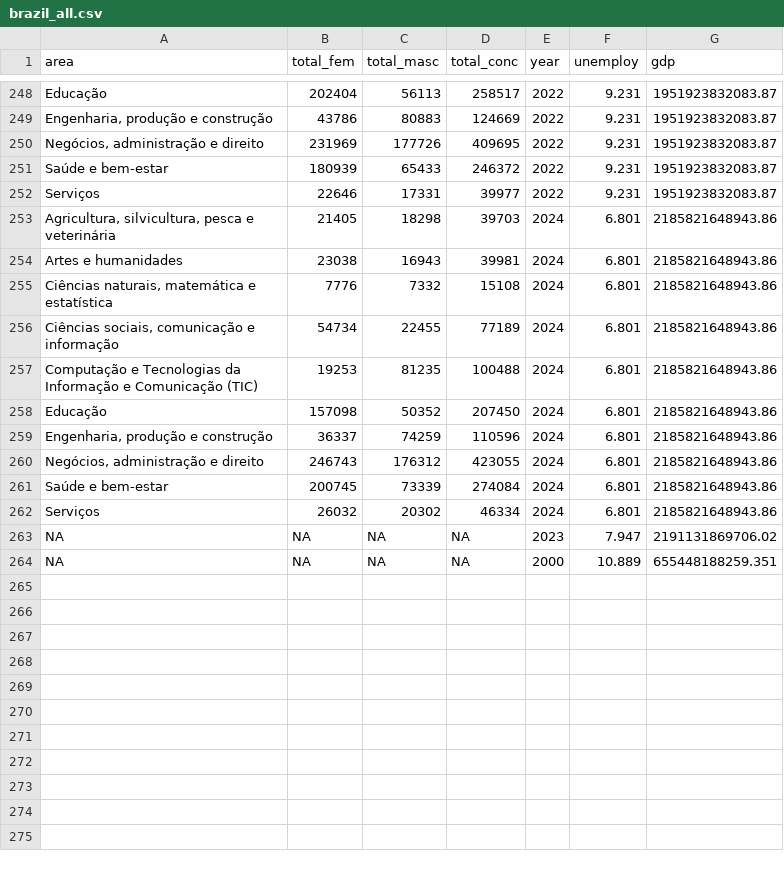
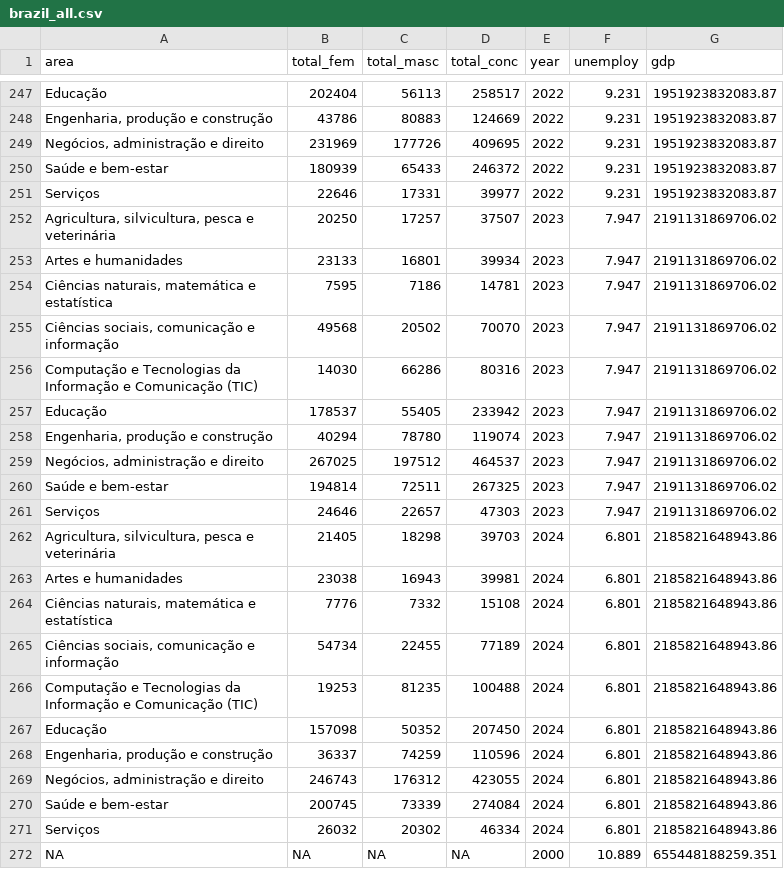
Before and after one commit to lcfb8/S022-group-lambda, a CSV file: final_project/Brazil File/brazil_all.csv, drawn as a sheet; only a part is shown, gaps mark what is left out; removed rows and columns are numbered as before the commit, all else as after; the diff covers the shown part only; the diff names each change by its address in the sheet, - before the commit and + after, or states it on an @@ line.

Commit message:
brazil plots updated

```diff
--- a/final_project/Brazil File/brazil_all.csv
+++ b/final_project/Brazil File/brazil_all.csv
+row 252: Agricultura, silvicultura, pesca e veterinária | 20250 | 17257 | 37507 | 2023 | 7.947 | 2191131869706.02
+row 253: Artes e humanidades | 23133 | 16801 | 39934 | 2023 | 7.947 | 2191131869706.02
+row 254: Ciências naturais, matemática e estatística | 7595 | 7186 | 14781 | 2023 | 7.947 | 2191131869706.02
+row 255: Ciências sociais, comunicação e informação | 49568 | 20502 | 70070 | 2023 | 7.947 | 2191131869706.02
+row 256: Computação e Tecnologias da Informação e Comunicação (TIC) | 14030 | 66286 | 80316 | 2023 | 7.947 | 2191131869706.02
+row 257: Educação | 178537 | 55405 | 233942 | 2023 | 7.947 | 2191131869706.02
+row 258: Engenharia, produção e construção | 40294 | 78780 | 119074 | 2023 | 7.947 | 2191131869706.02
+row 259: Negócios, administração e direito | 267025 | 197512 | 464537 | 2023 | 7.947 | 2191131869706.02
+row 260: Saúde e bem-estar | 194814 | 72511 | 267325 | 2023 | 7.947 | 2191131869706.02
+row 261: Serviços | 24646 | 22657 | 47303 | 2023 | 7.947 | 2191131869706.02
-row 263: NA | NA | NA | NA | 2023 | 7.947 | 2191131869706.02
```
Also changed, not shown: 1 removed row and 56 edited cells elsewhere in this file, 1 other file.
